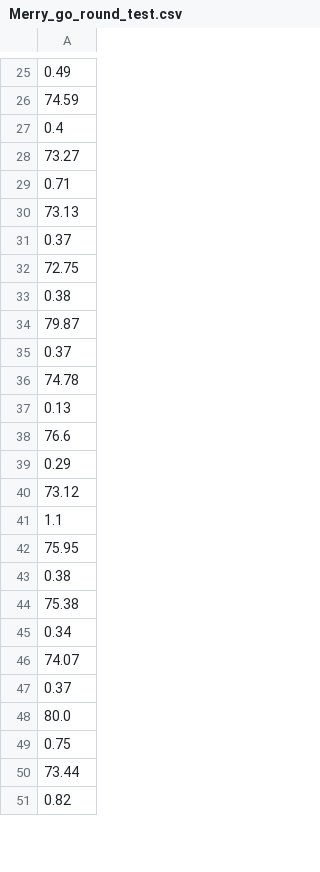
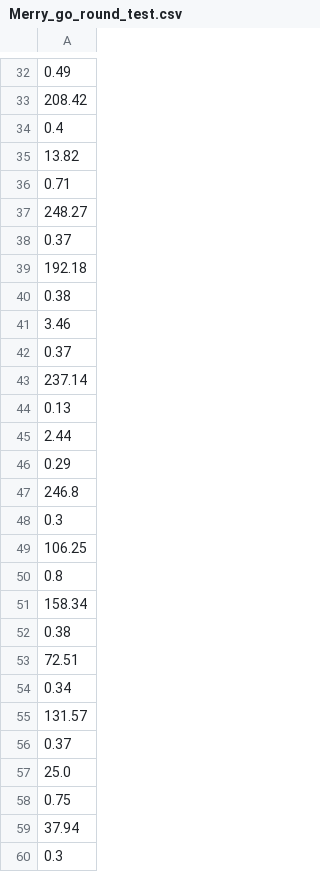
Before and after one commit to babyhuynwoo/music-analysis, a CSV file: data/Merry_go_round_test.csv, drawn as a sheet; only a part is shown, gaps mark what is left out; addresses are those after the commit; the diff covers the shown part only; the diff names each change by its address in the sheet, - before the commit and + after, or states it on an @@ line.

```diff
--- a/data/Merry_go_round_test.csv
+++ b/data/Merry_go_round_test.csv
-A33: 74.59
+A33: 208.42
-A35: 73.27
+A35: 13.82
-A37: 73.13
+A37: 248.27
-A39: 72.75
+A39: 192.18
-A41: 79.87
+A41: 3.46
-A43: 74.78
+A43: 237.14
-A45: 76.6
+A45: 2.44
-A47: 73.12
+A47: 246.8
-A48: 1.1
+A48: 0.3
-A49: 75.95
+A49: 106.25
+row 50: 0.8
+row 51: 158.34
-A53: 75.38
+A53: 72.51
-A55: 74.07
+A55: 131.57
-A57: 80.0
+A57: 25.0
-A59: 73.44
+A59: 37.94
-A60: 0.82
+A60: 0.3
```
Also changed, not shown: 20 added rows, 7 removed rows, 3 moved rows and 25 edited cells elsewhere in this file, 25 other files.
